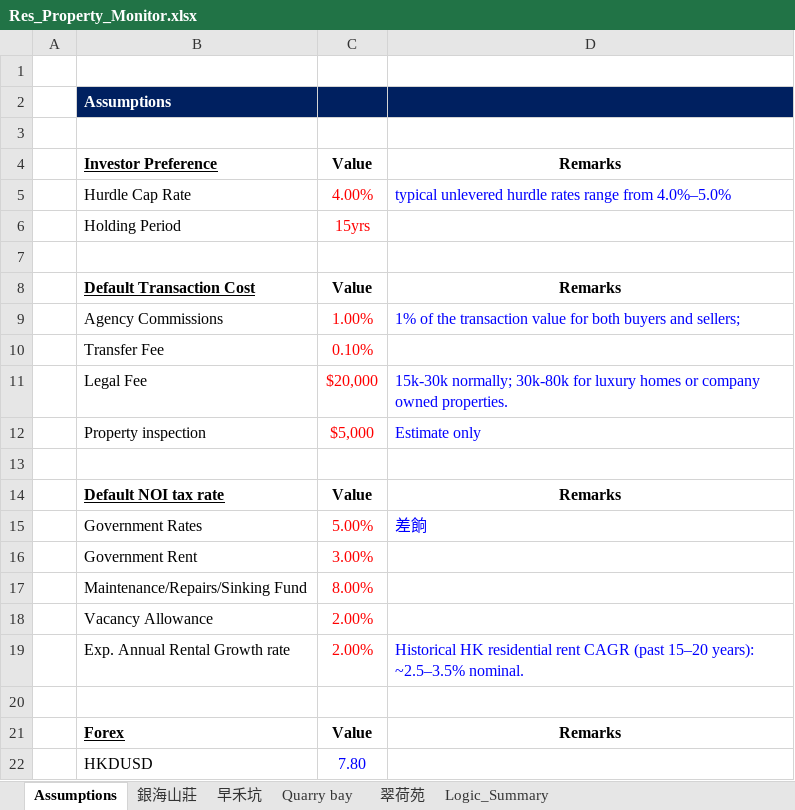
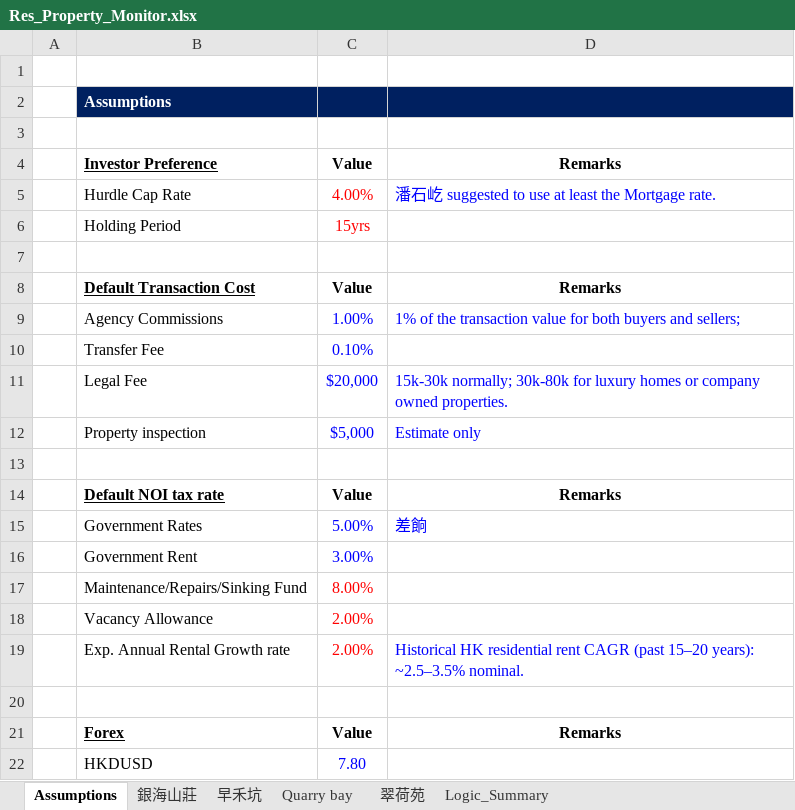
Before and after one commit to JerryChenz/Invest_Proc_1, an Excel workbook: financial_models/Res_Property_Monitor.xlsx, sheet Assumptions, drawn as a sheet; only a part is shown; values as stored, in another font and other column widths than the file's, no borders; the diff names each change by its address in the sheet, - before the commit and + after, or states it on an @@ line.

Commit message:
Updated Models and Monitors

```diff
--- a/financial_models/Res_Property_Monitor.xlsx (sheet Assumptions)
+++ b/financial_models/Res_Property_Monitor.xlsx (sheet Assumptions)
-D5: typical unlevered hurdle rates range from 4.0%–5.0%
+D5: 潘石屹 suggested to use at least the Mortgage rate.
-C9:C12 text colour: #FF0000
+C9:C12 text colour: #0000FF
-C15:C16 text colour: #FF0000
+C15:C16 text colour: #0000FF
```
